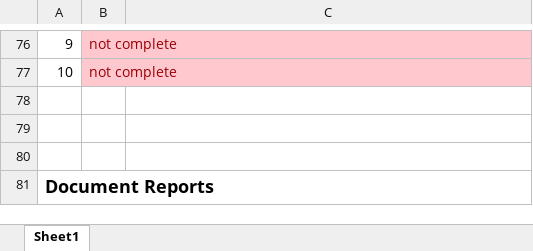
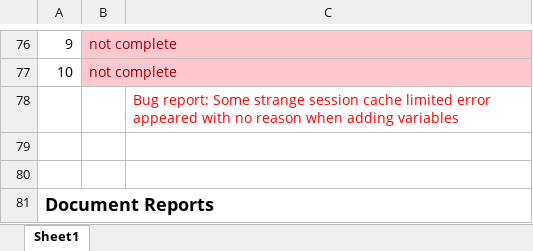
Before and after one commit to marcus-li/htdocs, an Excel workbook: Reports_Documentation/Report Spreadsheet.xlsx, sheet Sheet1, drawn as a sheet; only a part is shown, gaps mark what is left out; values as stored, in another font and other column widths than the file's, no borders; the diff names each change by its address in the sheet, - before the commit and + after, or states it on an @@ line.

Commit message:
new error found

```diff
--- a/Reports_Documentation/Report Spreadsheet.xlsx (sheet Sheet1)
+++ b/Reports_Documentation/Report Spreadsheet.xlsx (sheet Sheet1)
-C78: (empty)
+C78: Bug report: Some strange session cache limited error appeared with no reason when adding variables
```
